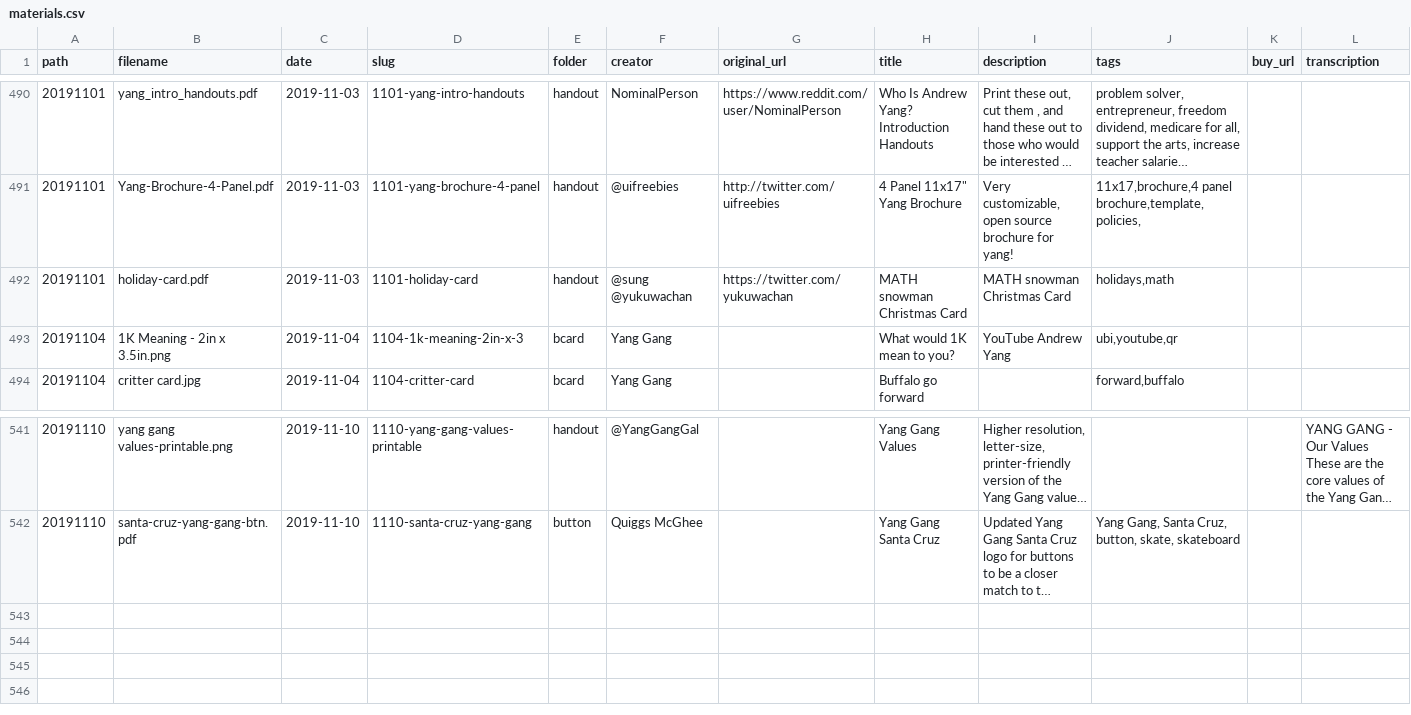
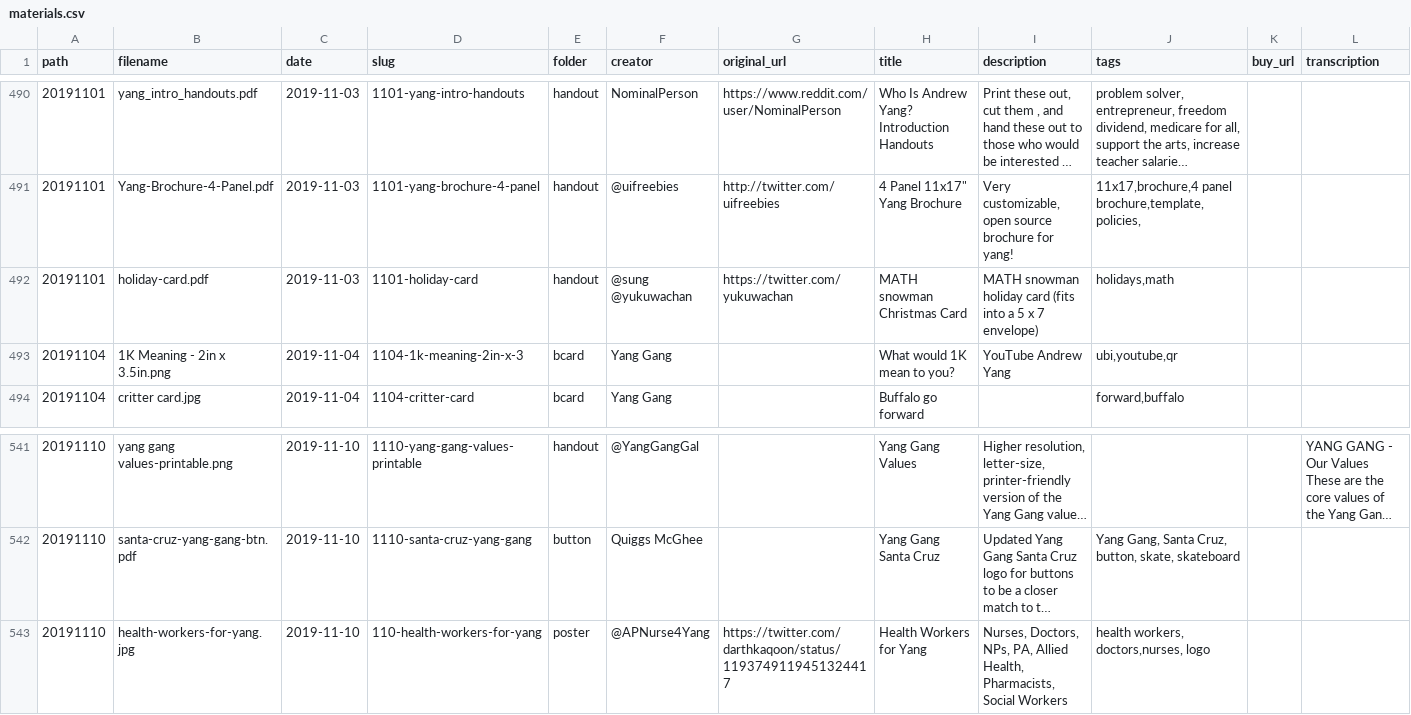
Before and after one commit to mikhuang/yang-prints, a CSV file: data/materials.csv, drawn as a sheet; only a part is shown, gaps mark what is left out; long unchanged cells end in …; rows hold the shown columns only; the diff names each change by its address in the sheet, - before the commit and + after, or states it on an @@ line.

Commit message:
update button, add health workers

```diff
--- a/data/materials.csv
+++ b/data/materials.csv
-I492 (description): MATH snowman Christmas Card
+I492 (description): MATH snowman holiday card (fits into a 5 x 7 envelope)
+row 543: 20191110 | health-workers-for-yang.jpg | 2019-11-10 | 110-health-workers-for-yang | poster | @APNurse4Yang | https://twitter.com/darthkaqoon/status/1193749119451324417 | Health Workers for Yang | Nurses, Doctors, NPs, PA, Allied Health, Pharmacists, Social Workers | health workers, doctors,nurses, logo
```
Also changed, not shown: 7 other files.
